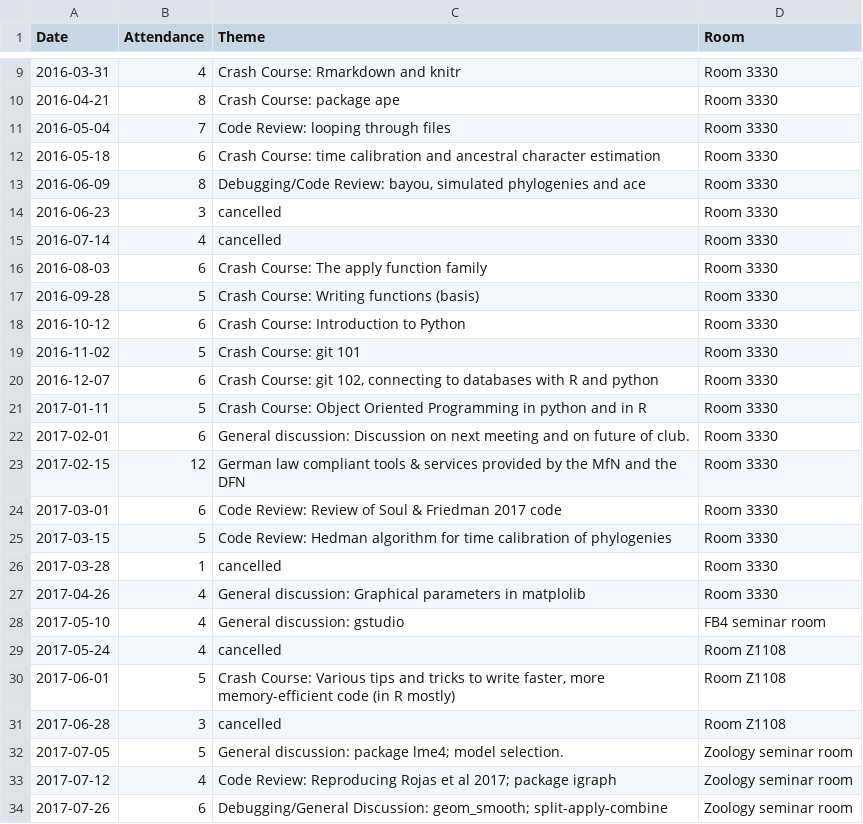
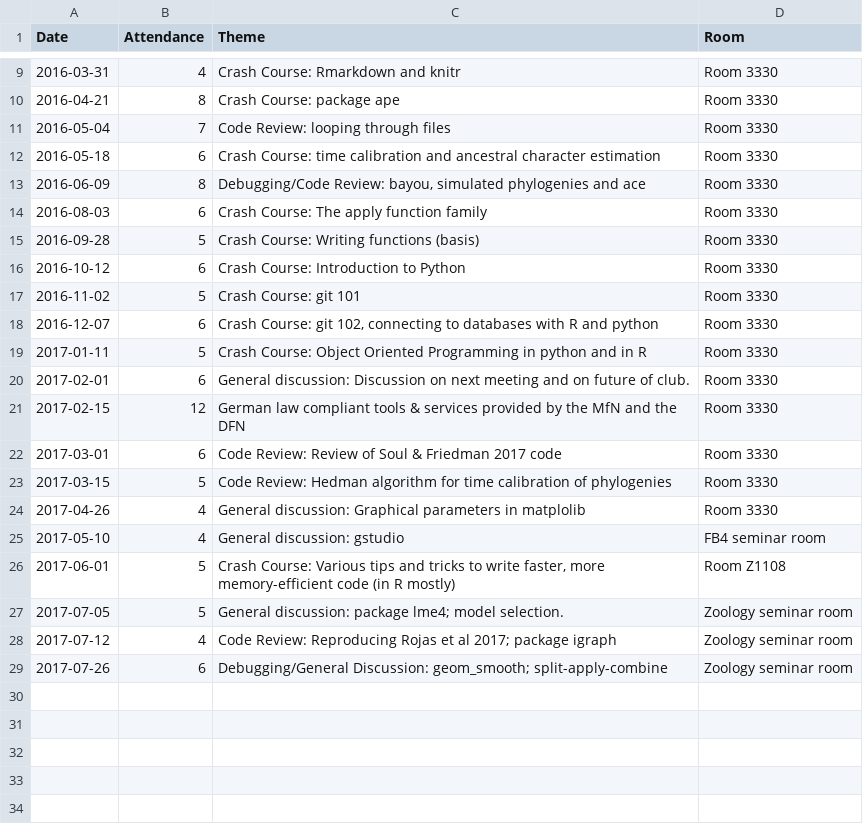
Before and after one commit to plannapus/MfN-Code-Clinic, a CSV file: Protokolle/Attendance.csv, drawn as a sheet; only a part is shown, gaps mark what is left out.

Commit message:
Update Attendance.csv

```diff
--- a/Protokolle/Attendance.csv
+++ b/Protokolle/Attendance.csv
@@ -13,4 +13,2 @@ Date,Attendance,Theme,Room
 2016-06-09,8,"Debugging/Code Review: bayou, simulated phylogenies and ace",Room 3330
-2016-06-23,3,cancelled,Room 3330
-2016-07-14,4,cancelled,Room 3330
 2016-08-03,6,Crash Course: The apply function family,Room 3330
@@ -25,8 +23,5 @@ Date,Attendance,Theme,Room
 2017-03-15,5,Code Review: Hedman algorithm for time calibration of phylogenies,Room 3330
-2017-03-28,1,cancelled,Room 3330
 2017-04-26,4,General discussion: Graphical parameters in matplolib,Room 3330
 2017-05-10,4,General discussion: gstudio,FB4 seminar room
-2017-05-24,4,cancelled,Room Z1108
 2017-06-01,5,"Crash Course: Various tips and tricks to write faster, more memory-efficient code (in R mostly)",Room Z1108
-2017-06-28,3,cancelled,Room Z1108
 2017-07-05,5,General discussion: package lme4; model selection.,Zoology seminar room
```
